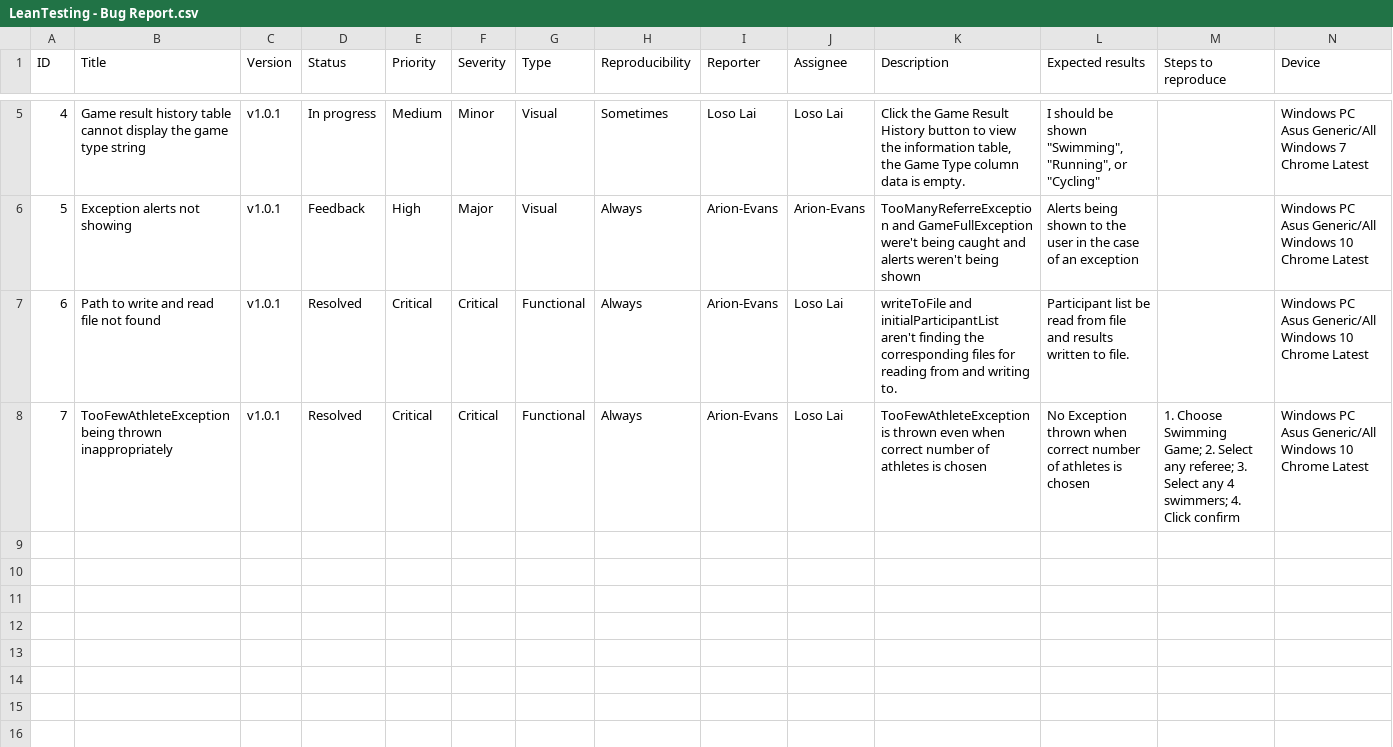
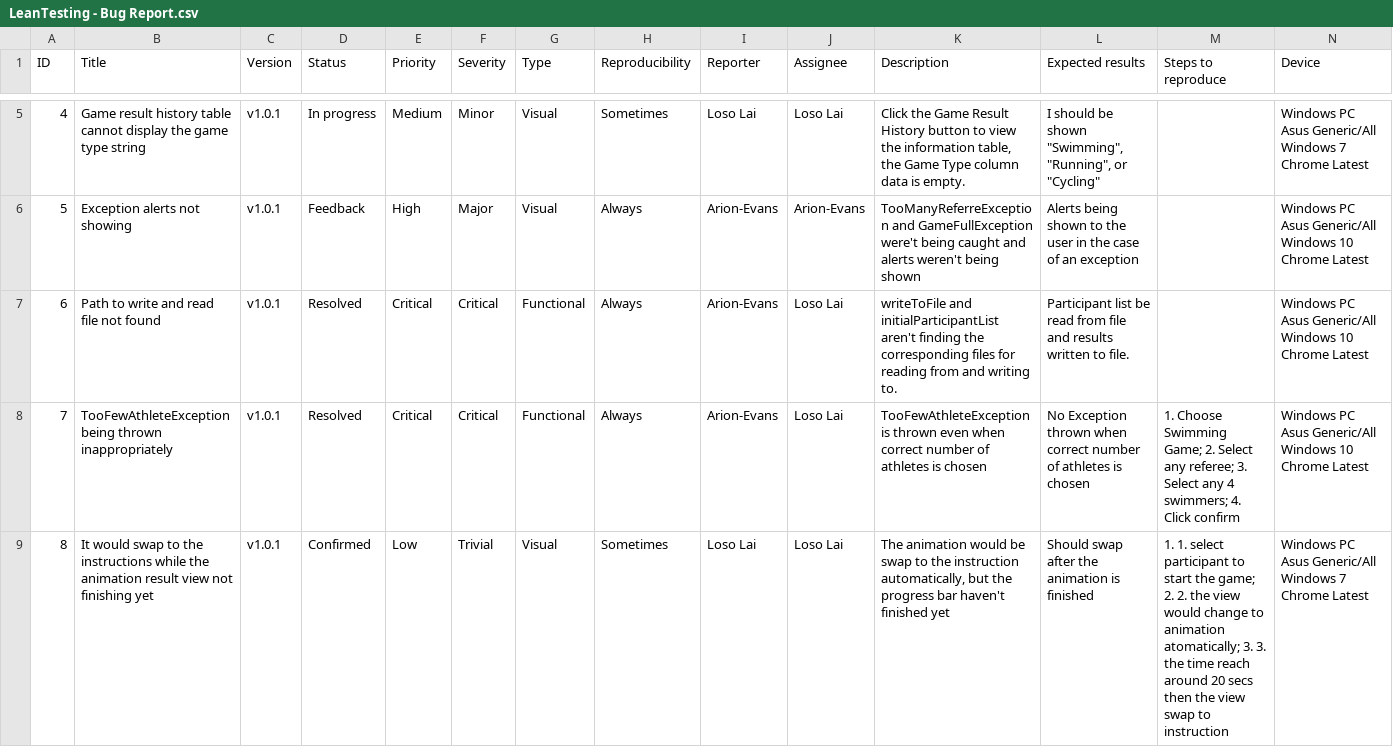
Before and after one commit to LosoLai/Advanced-Programming, a CSV file: src/LeanTesting - Bug Report.csv, drawn as a sheet; only a part is shown, gaps mark what is left out; rows hold the shown columns only; the diff names each change by its address in the sheet, - before the commit and + after, or states it on an @@ line.

Commit message:
Updated bug report, readme and navigation Menu participant info

```diff
--- a/src/LeanTesting - Bug Report.csv
+++ b/src/LeanTesting - Bug Report.csv
+row 9: 8 | It would swap to the instructions while the animation result view not finishing yet | v1.0.1 | Confirmed | Low | Trivial | Visual | Sometimes | Loso Lai | Loso Lai | The animation would be swap to the instruction automatically, but the progress bar haven't finished yet | Should swap after the animation is finished | 1. 1. select participant to start the game; 2. 2. the view would change to animation atomatically; 3. 3. the time reach around 20 secs then the view swap to instruction | Windows PC Asus Generic/All Windows 7 Chrome Latest
```
Also changed, not shown: 2 other files.
